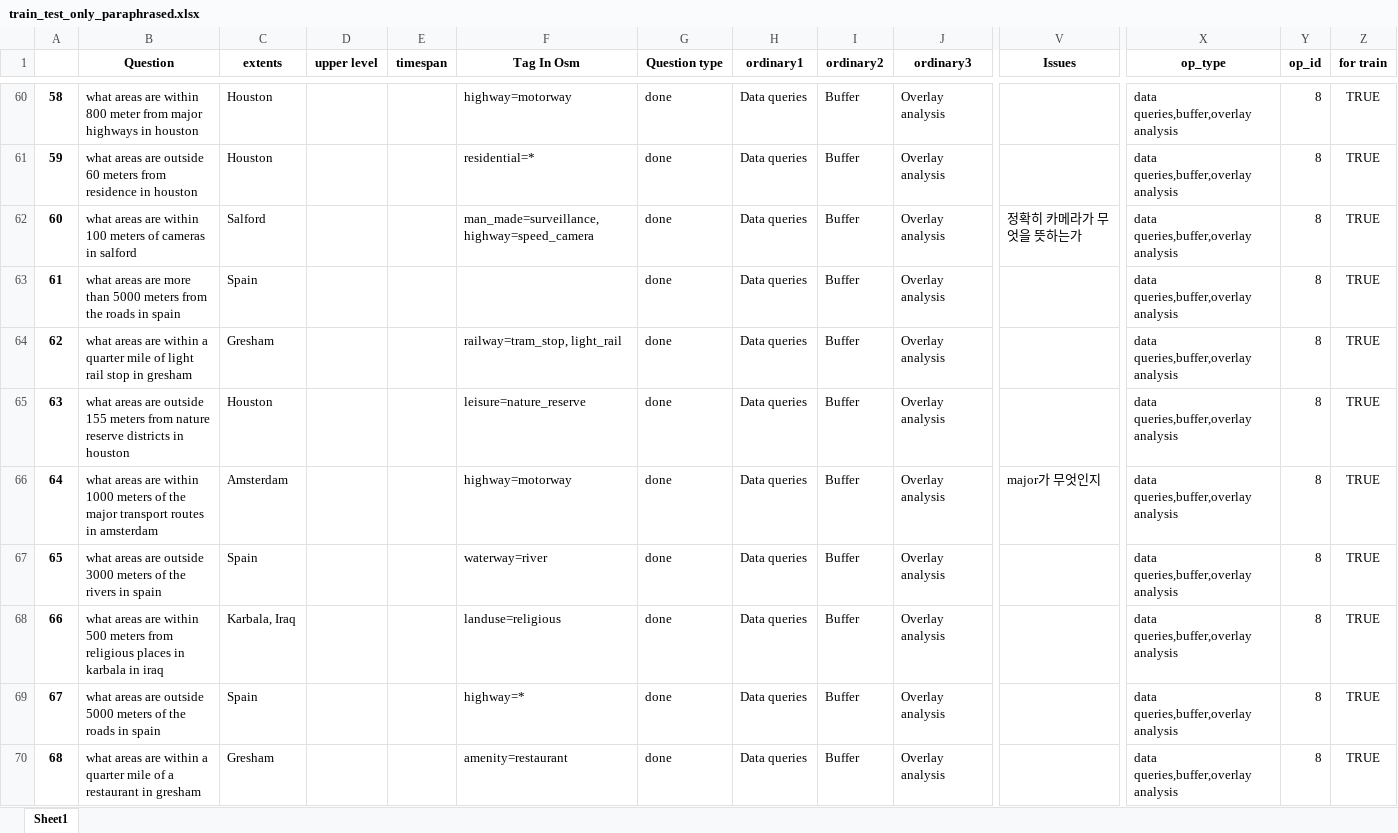
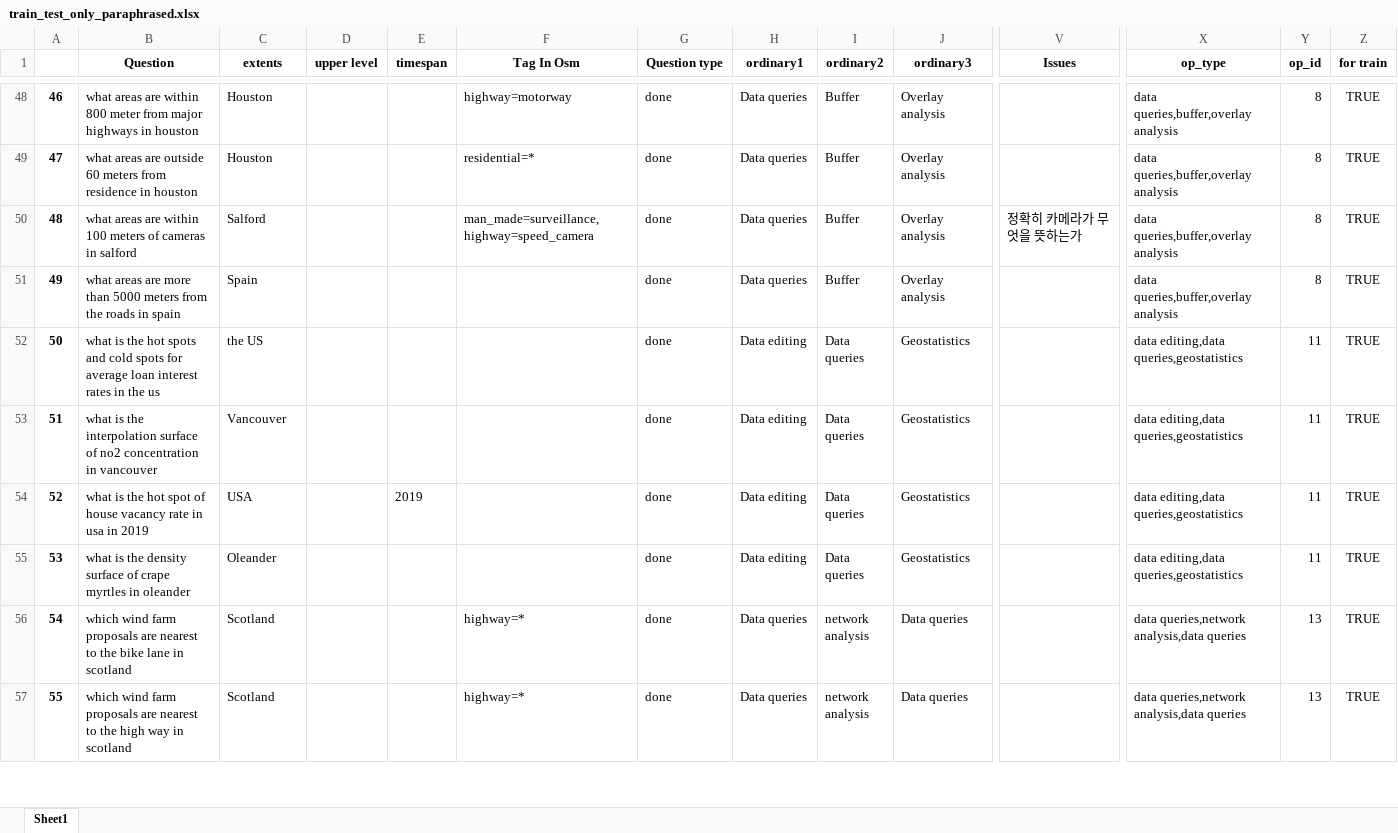
Before and after one commit to Chaeguevara/Text2Geo-flow, an Excel workbook: textToOps/data/processed/train_test_only_paraphrased.xlsx, sheet Sheet1, drawn as a sheet; only a part is shown, gaps mark what is left out; the shorter side is filled out with more unchanged rows; values as stored, in another font and other column widths than the file's, no borders; removed rows and columns are numbered as before the commit, all else as after; rows hold the shown columns only; the diff covers the shown part only; the diff names each change by its address in the sheet, - before the commit and + after, or states it on an @@ line.

```diff
--- a/textToOps/data/processed/train_test_only_paraphrased.xlsx (sheet Sheet1)
+++ b/textToOps/data/processed/train_test_only_paraphrased.xlsx (sheet Sheet1)
@@ column A renumbered between rows 10 and 299 @@
-row 64: 62 | what areas are within a quarter mile of light rail stop in gresham | Gresham |  |  | railway=tram_stop, light_rail | done | Data queries | Buffer | Overlay analysis |  | data queries,buffer,overlay analysis | 8 | TRUE
-row 65: 63 | what areas are outside 155 meters from nature reserve districts in houston | Houston |  |  | leisure=nature_reserve | done | Data queries | Buffer | Overlay analysis |  | data queries,buffer,overlay analysis | 8 | TRUE
-row 66: 64 | what areas are within 1000 meters of the major transport routes in amsterdam | Amsterdam |  |  | highway=motorway | done | Data queries | Buffer | Overlay analysis | major가 무엇인지 | data queries,buffer,overlay analysis | 8 | TRUE
-row 67: 65 | what areas are outside 3000 meters of the rivers in spain | Spain |  |  | waterway=river | done | Data queries | Buffer | Overlay analysis |  | data queries,buffer,overlay analysis | 8 | TRUE
-row 68: 66 | what areas are within 500 meters from religious places in karbala in iraq | Karbala, Iraq |  |  | landuse=religious | done | Data queries | Buffer | Overlay analysis |  | data queries,buffer,overlay analysis | 8 | TRUE
-row 69: 67 | what areas are outside 5000 meters of the roads in spain | Spain |  |  | highway=* | done | Data queries | Buffer | Overlay analysis |  | data queries,buffer,overlay analysis | 8 | TRUE
-row 70: 68 | what areas are within a quarter mile of a restaurant in gresham | Gresham |  |  | amenity=restaurant | done | Data queries | Buffer | Overlay analysis |  | data queries,buffer,overlay analysis | 8 | TRUE
```
Also changed, not shown: 53 added rows, 104 removed rows, 1 moved row and 2 edited cells elsewhere in this sheet, textToOps/data/processed/paraphrased_train.xlsx, textToOps/data/processed/stratified_test.xlsx, 3 other files.
